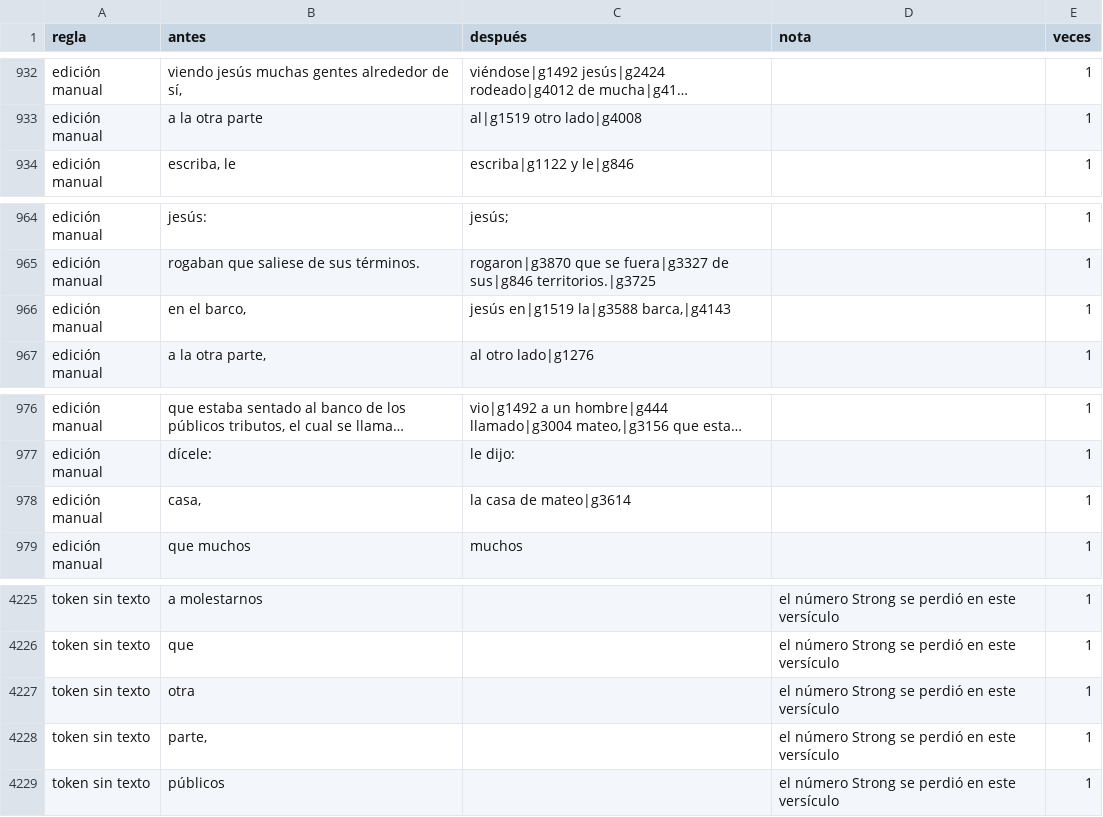
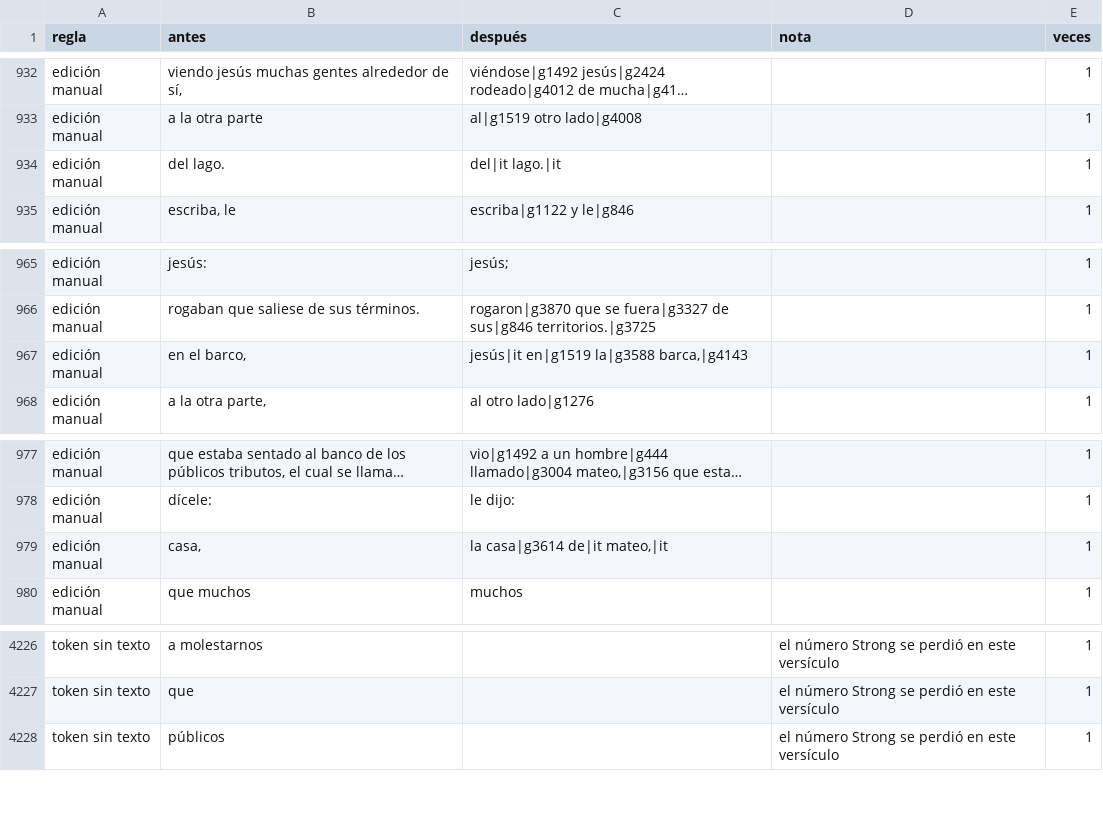
Before and after one commit to saulizar93/bible-app, a CSV file: scripts/rvo/changes/resumen.csv, drawn as a sheet; only a part is shown, gaps mark what is left out; long unchanged cells end in …; removed rows and columns are numbered as before the commit, all else as after; the diff names each change by its address in the sheet, - before the commit and + after, or states it on an @@ line.

```diff
--- a/scripts/rvo/changes/resumen.csv
+++ b/scripts/rvo/changes/resumen.csv
+row 934: edición manual | del lago. | del|it lago.|it |  | 1
-C967 (después): jesús en|g1519 la|g3588 barca,|g4143
+C967 (después): jesús|it en|g1519 la|g3588 barca,|g4143
-C979 (después): la casa de mateo|g3614
+C979 (después): la casa|g3614 de|it mateo,|it
-row 4227: token sin texto | otra |  | el número Strong se perdió en este versículo | 1
-row 4228: token sin texto | parte, |  | el número Strong se perdió en este versículo | 1
```
Also changed, not shown: 19 other files.
